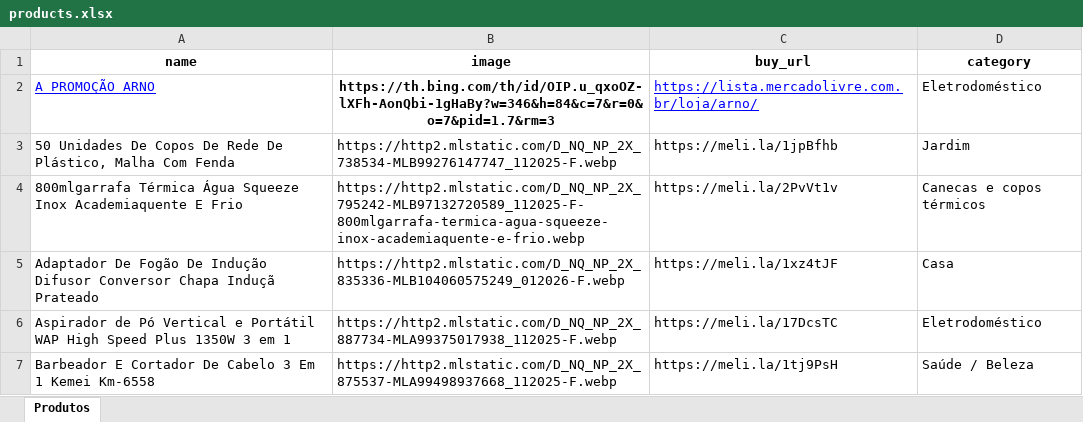
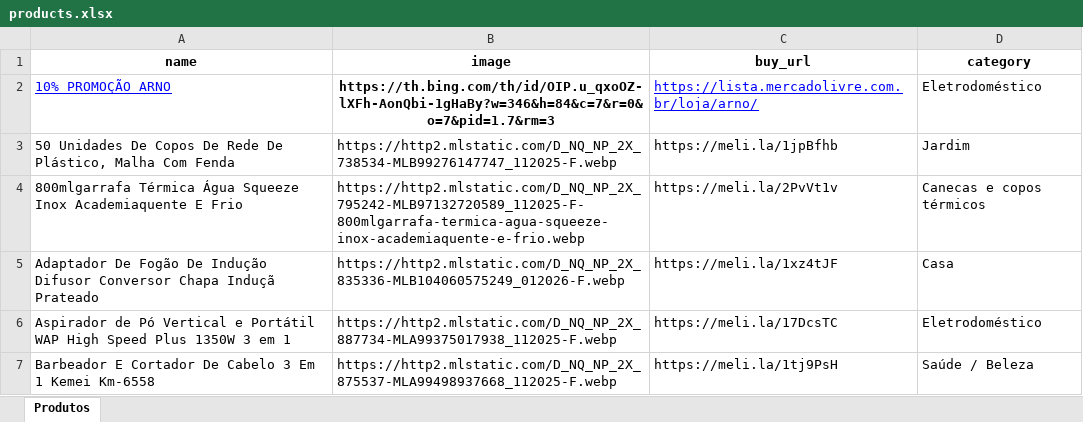
Before and after one commit to F3rnand083/Infinity-Ofertas, an Excel workbook: products.xlsx, sheet Produtos, drawn as a sheet; only a part is shown; values as stored, in another font and other column widths than the file's, no borders; charts and pictures not drawn; the diff names each change by its address in the sheet, - before the commit and + after, or states it on an @@ line.

Commit message:
Add files via upload

```diff
--- a/products.xlsx (sheet Produtos)
+++ b/products.xlsx (sheet Produtos)
-A2 (name): A PROMOÇÃO ARNO
+A2 (name): 10% PROMOÇÃO ARNO
```
